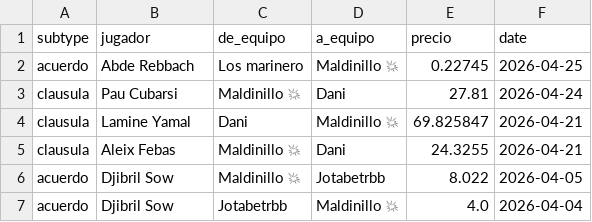
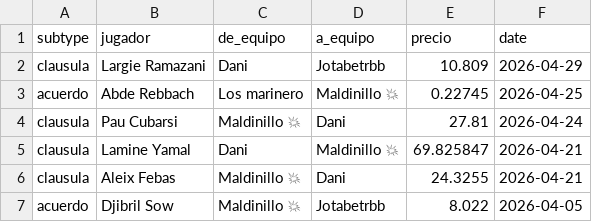
Before and after one commit to javica98/MisterFantasy_analytics, a CSV file: data/processed/clausulas_acuerdos.csv, drawn as a sheet; only a part is shown; the shorter side is filled out with more unchanged rows.

```diff
--- a/data/processed/clausulas_acuerdos.csv
+++ b/data/processed/clausulas_acuerdos.csv
@@ -1,2 +1,3 @@
 subtype,jugador,de_equipo,a_equipo,precio,date
+clausula,Largie Ramazani,Dani,Jotabetrbb,10.809,2026-04-29
 acuerdo,Abde Rebbach,Los marinero,Maldinillo 💥,0.22745,2026-04-25
```
Also changed, not shown: data/processed/ganancias.csv, data/processed/ganancias_clean.csv, 6 other files.
